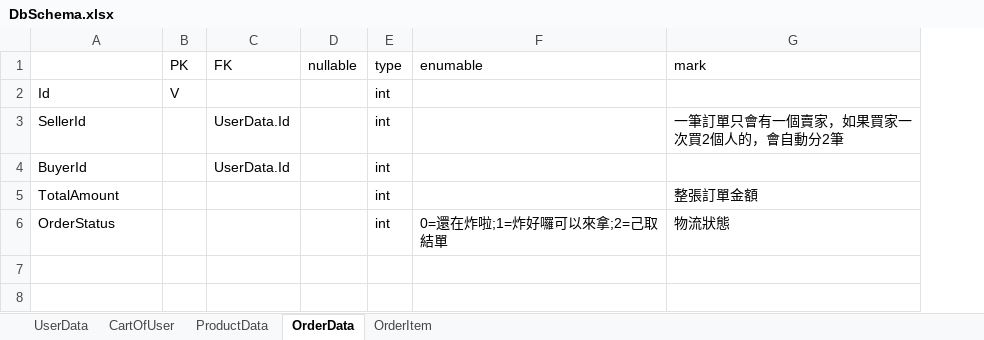
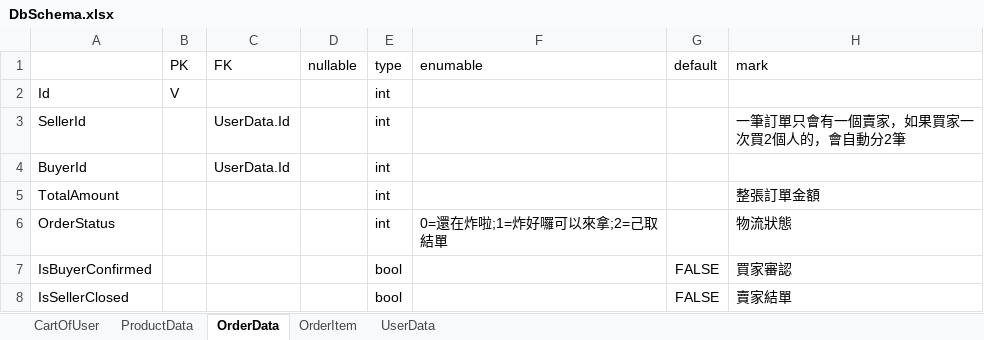
Before and after one commit to listenhayaku/AlanCart, an Excel workbook: DbSchema.xlsx, sheet OrderData, drawn as a sheet; values as stored, in another font and other column widths than the file's, no borders; the diff names each change by its address in the sheet, - before the commit and + after, or states it on an @@ line.

```diff
--- a/DbSchema.xlsx (sheet OrderData)
+++ b/DbSchema.xlsx (sheet OrderData)
@@ sheet tab order changed: CartOfUser | ProductData | OrderData | OrderItem | UserData @@
+column G (default), empty
+row 7: IsBuyerConfirmed |  |  |  | bool |  | FALSE | 買家審認
+row 8: IsSellerClosed |  |  |  | bool |  | FALSE | 賣家結單
```
Also changed, not shown: sheet UserData, sheet OrderItem, sheet ProductData, 38 other files.
